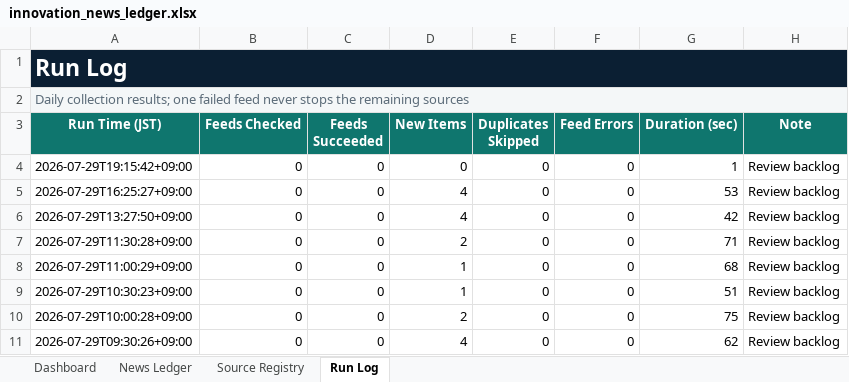
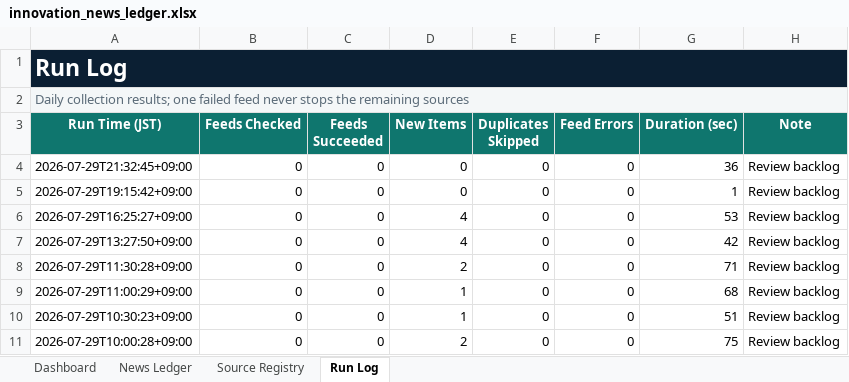
Before and after one commit to yagiharuka/innovation-news, an Excel workbook: docs/innovation_news_ledger.xlsx, sheet Run Log, drawn as a sheet; only a part is shown; the shorter side is filled out with more unchanged rows; values as stored, in another font and other column widths than the file's, no borders; table styles not drawn; the diff names each change by its address in the sheet, - before the commit and + after, or states it on an @@ line.

```diff
--- a/docs/innovation_news_ledger.xlsx (sheet Run Log)
+++ b/docs/innovation_news_ledger.xlsx (sheet Run Log)
+row 4: 2026-07-29T21:32:45+09:00 | 0 | 0 | 0 | 0 | 0 | 36 | Review backlog
```
Also changed, not shown: sheet Dashboard, 5 other files.
